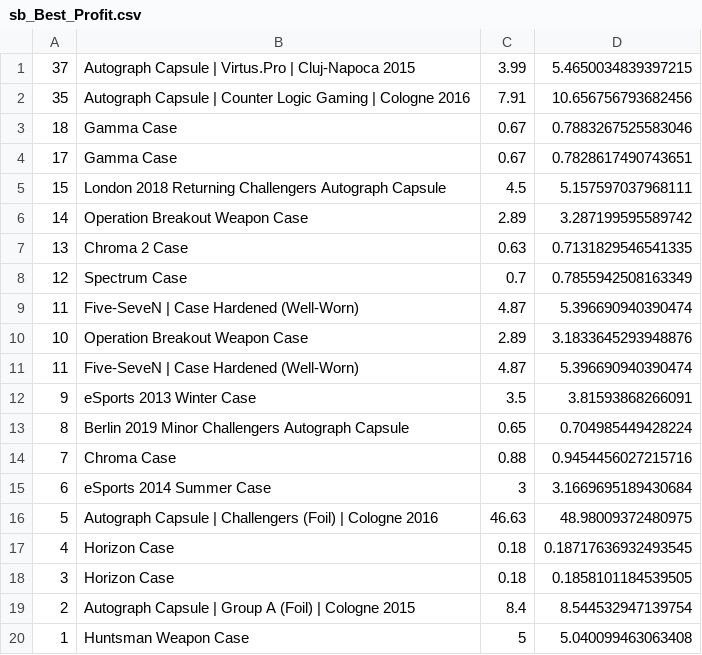
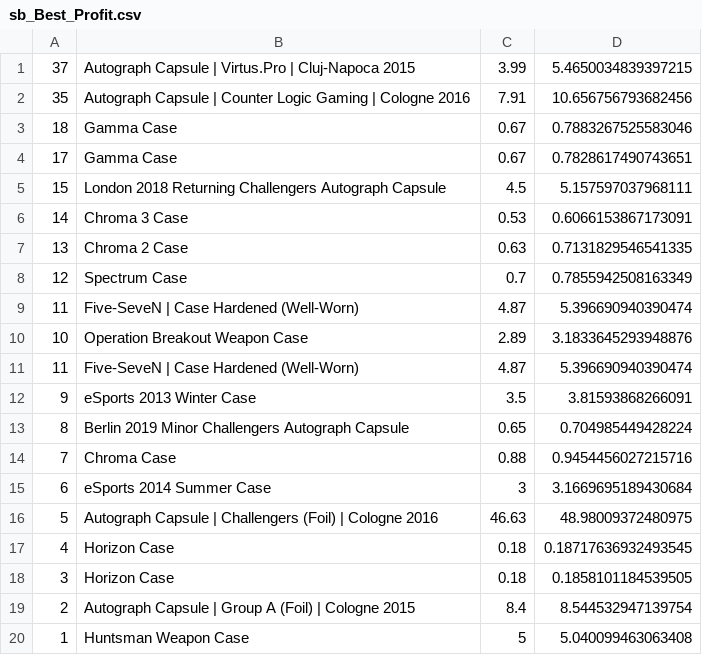
Before and after one commit to AUTACE/Trade_Data, a CSV file: sb_Best_Profit.csv, drawn as a sheet.

Commit message:
Uploaded via octonode

```diff
--- a/sb_Best_Profit.csv
+++ b/sb_Best_Profit.csv
@@ -5,3 +5,3 @@
 15;London 2018 Returning Challengers Autograph Capsule;4.5;5.157597037968111
-14;Operation Breakout Weapon Case;2.89;3.287199595589742
+14;Chroma 3 Case;0.53;0.6066153867173091
 13;Chroma 2 Case;0.63;0.7131829546541335
```
